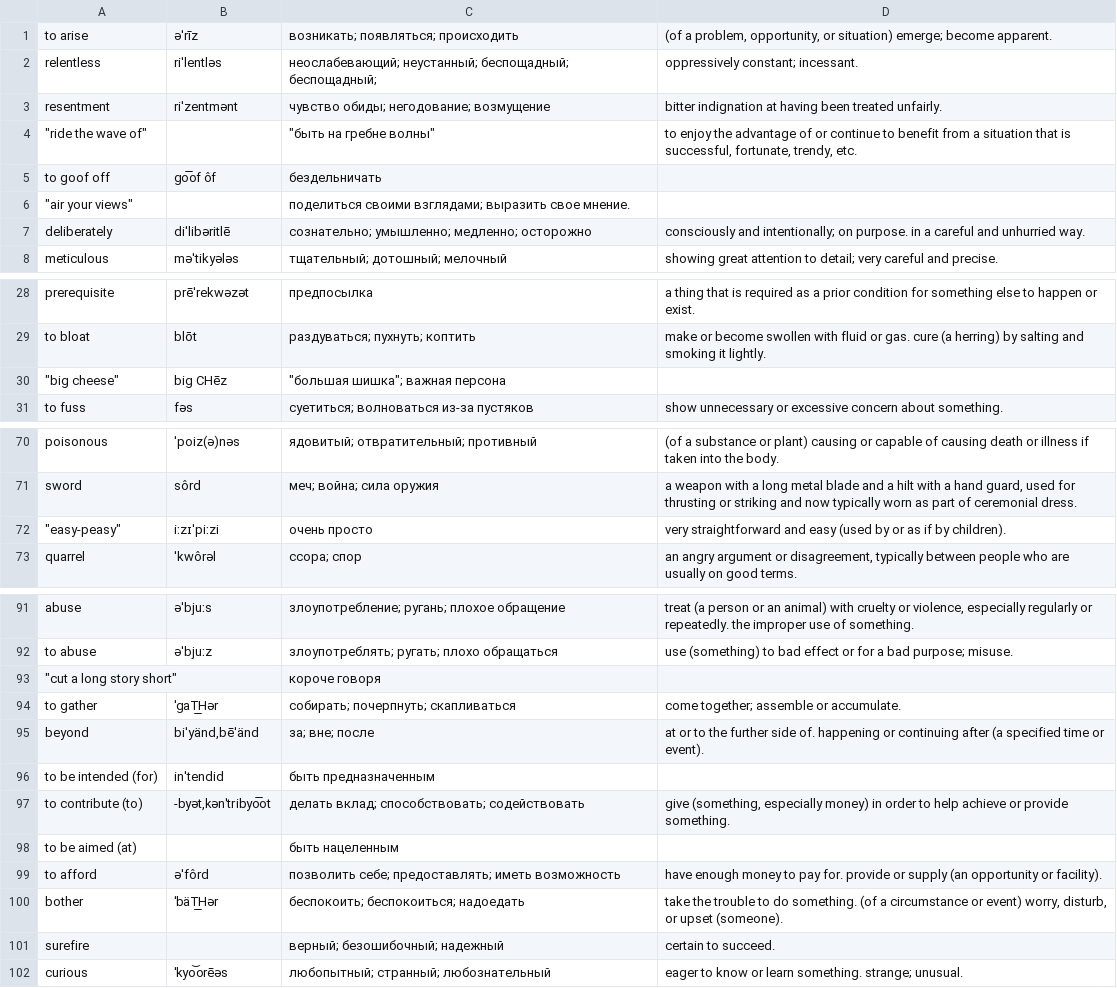
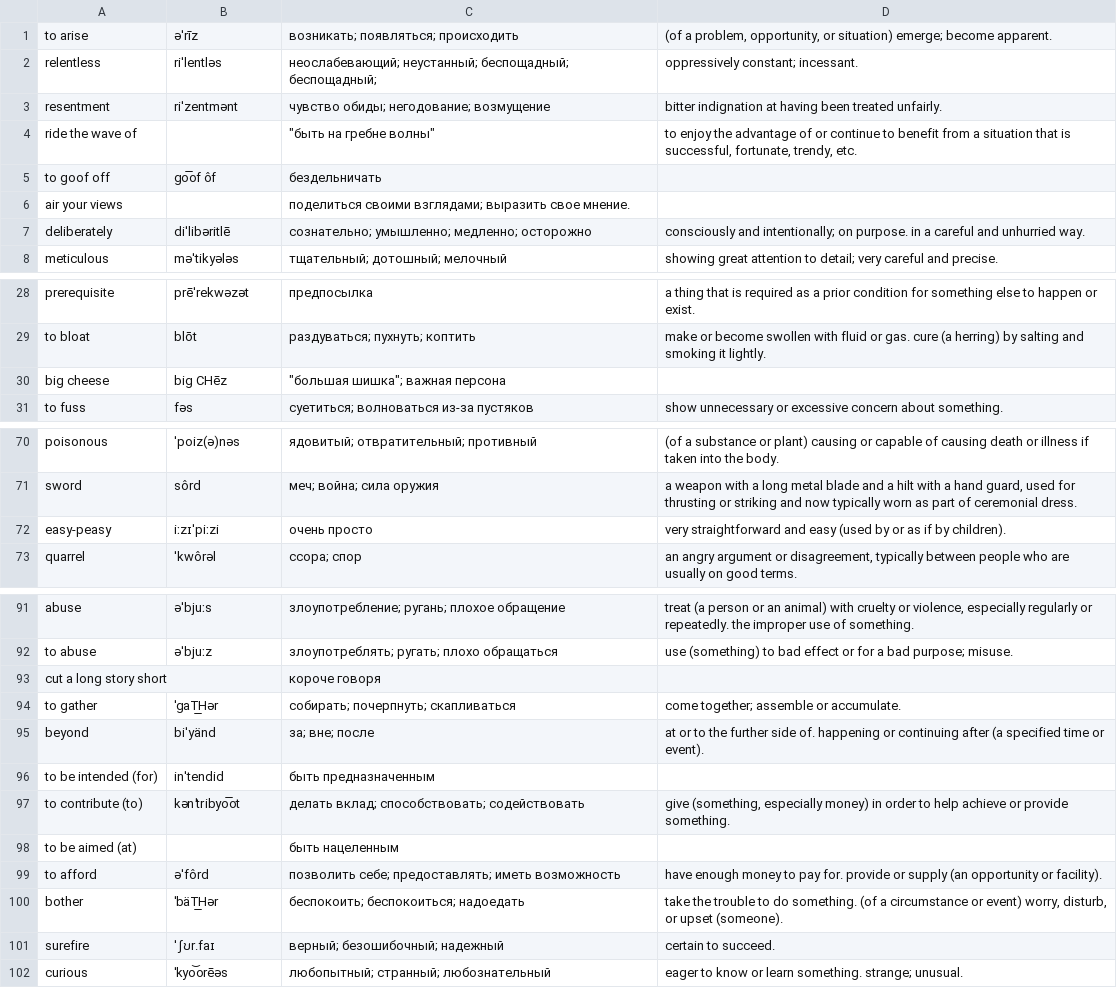
Before and after one commit to Victorq10/learn-english-words, a CSV file: src/main/resources/words.csv, drawn as a sheet; only a part is shown, gaps mark what is left out.

Commit message:
Update

```diff
--- a/src/main/resources/words.csv
+++ b/src/main/resources/words.csv
@@ -3,5 +3,5 @@ relentless,riˈlentləs,неослабевающий; неустанный; бе
 resentment,riˈzentmənt,чувство обиды; негодование; возмущение,bitter indignation at having been treated unfairly.
-"""ride the wave of""",,"""быть на гребне волны""","to enjoy the advantage of or continue to benefit from a situation that is successful, fortunate, trendy, etc."
+ride the wave of,,"""быть на гребне волны""","to enjoy the advantage of or continue to benefit from a situation that is successful, fortunate, trendy, etc."
 to goof off,go͞of ôf,бездельничать,
-"""air your views""",,поделиться своими взглядами; выразить свое мнение.,
+air your views,,поделиться своими взглядами; выразить свое мнение.,
 deliberately,diˈlibəritlē,сознательно; умышленно; медленно; осторожно,consciously and intentionally; on purpose. in a careful and unhurried way.
@@ -29,3 +29,3 @@ prerequisite,prēˈrekwəzət,предпосылка,a thing that is required as
 to bloat,blōt,раздуваться; пухнуть; коптить,make or become swollen with fluid or gas. cure (a herring) by salting and smoking it lightly.
-"""big cheese""",big CHēz,"""большая шишка""; важная персона",
+big cheese,big CHēz,"""большая шишка""; важная персона",
 to fuss,fəs,суетиться; волноваться из-за пустяков,show unnecessary or excessive concern about something.
@@ -71,3 +71,3 @@ poisonous,ˈpoiz(ə)nəs,ядовитый; отвратительный; про
 sword,sôrd,меч; война; сила оружия,"a weapon with a long metal blade and a hilt with a hand guard, used for thrusting or striking and now typically worn as part of ceremonial dress."
-"""easy-peasy""",iːzɪˈpiːzi,очень просто,very straightforward and easy (used by or as if by children).
+easy-peasy,iːzɪˈpiːzi,очень просто,very straightforward and easy (used by or as if by children).
 quarrel,ˈkwôrəl,ссора; спор,"an angry argument or disagreement, typically between people who are usually on good terms."
@@ -92,7 +92,7 @@ abuse,əˈbjuːs,злоупотребление; ругань; плохое об
 to abuse,əˈbjuːz,злоупотреблять; ругать; плохо обращаться,use (something) to bad effect or for a bad purpose; misuse.
-"""cut a long story short""",,короче говоря,
+cut a long story short,,короче говоря,
 to gather,ˈgaT͟Hər,собирать; почерпнуть; скапливаться,come together; assemble or accumulate.
-beyond,"biˈyänd,bēˈänd",за; вне; после,at or to the further side of. happening or continuing after (a specified time or event).
+beyond,biˈyänd,за; вне; после,at or to the further side of. happening or continuing after (a specified time or event).
 to be intended (for),inˈtendid,быть предназначенным,
-to contribute (to),"-byət,kənˈtribyo͞ot",делать вклад; способствовать; содействовать,"give (something, especially money) in order to help achieve or provide something."
+to contribute (to),kənˈtribyo͞ot,делать вклад; способствовать; содействовать,"give (something, especially money) in order to help achieve or provide something."
 to be aimed (at),,быть нацеленным,
@@ -100,3 +100,3 @@ to afford,əˈfôrd,позволить себе; предоставлять; и
 bother,ˈbäT͟Hər,беспокоить; беспокоиться; надоедать,"take the trouble to do something. (of a circumstance or event) worry, disturb, or upset (someone)."
-surefire,,верный; безошибочный; надежный,certain to succeed.
+surefire,ˈʃʊr.faɪ,верный; безошибочный; надежный,certain to succeed.
 curious,ˈkyo͝orēəs,любопытный; странный; любознательный,eager to know or learn something. strange; unusual.
```
